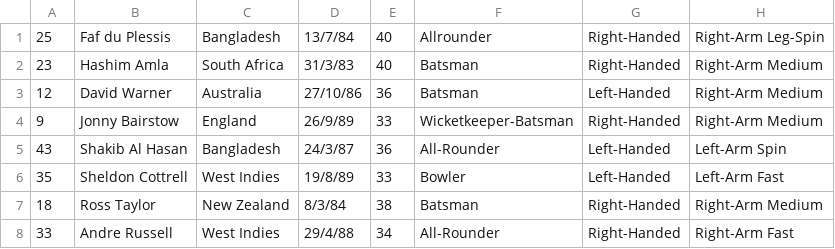
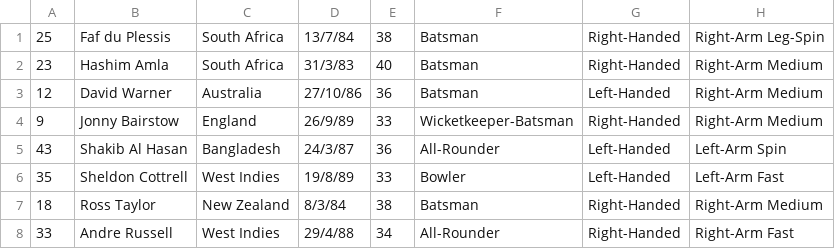
Before and after one commit to saifmohammednipun/Player-Database, a CSV file: Modified-Player-Database-CWC-2023.csv, drawn as a sheet; only a part is shown; the diff names each change by its address in the sheet, - before the commit and + after, or states it on an @@ line.

```diff
--- a/Modified-Player-Database-CWC-2023.csv
+++ b/Modified-Player-Database-CWC-2023.csv
-C1: Bangladesh
+C1: South Africa
-E1: 40
+E1: 38
-F1: Allrounder
+F1: Batsman
```
Also changed, not shown: 5 other files.
